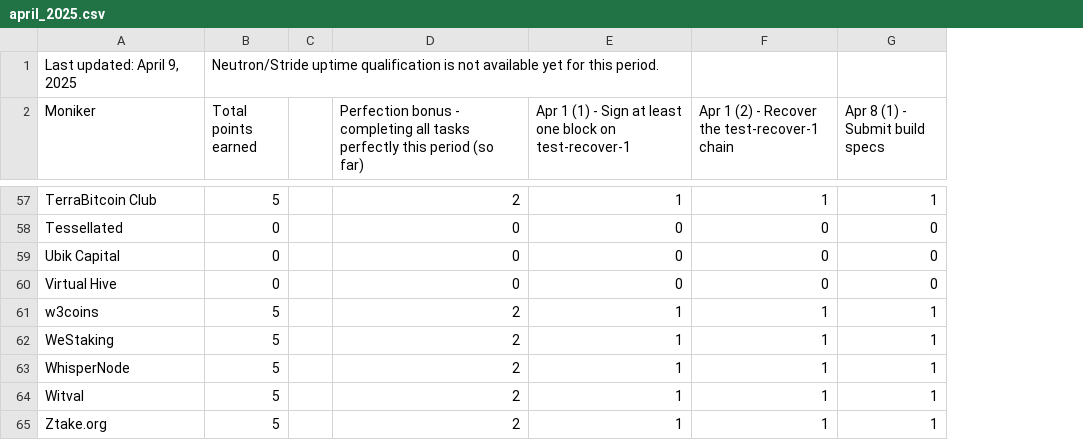
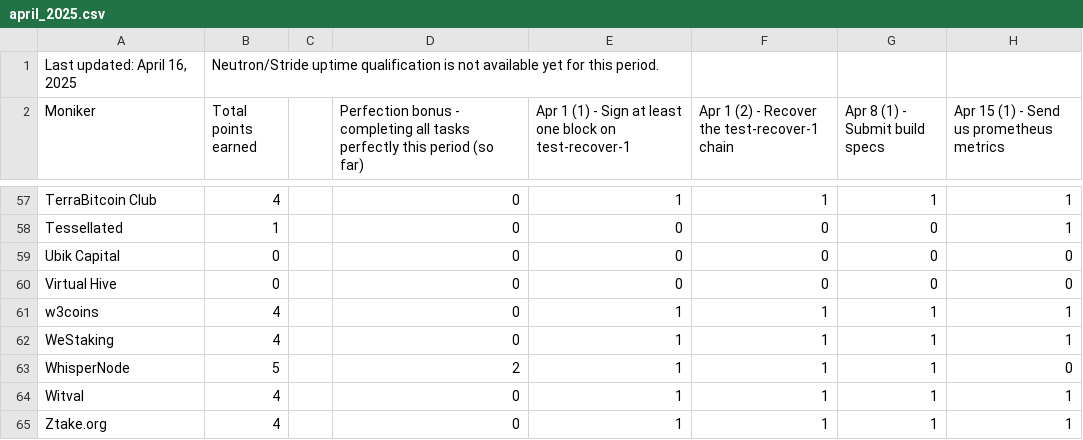
Before and after one commit to hyphacoop/site-for-TIP-data, a CSV file: site/data/april_2025.csv, drawn as a sheet; only a part is shown, gaps mark what is left out; the diff covers the shown part only; the diff names each change by its address in the sheet, - before the commit and + after, or states it on an @@ line.

Commit message:
Data for April 15

```diff
--- a/site/data/april_2025.csv
+++ b/site/data/april_2025.csv
+column H, row 2: Apr 15 (1) - Send us prometheus metrics; rows 57-65: 1 | 1 | 0 | 0 | 1 | 1 | 0 | 1 | 1
-A1 (Moniker): Last updated: April 9, 2025
+A1 (Moniker): Last updated: April 16, 2025
-B57 (Total points earned): 5
+B57 (Total points earned): 4
-D57: 2
+D57: 0
-B58 (Total points earned): 0
+B58 (Total points earned): 1
-B61:B62 (Total points earned): 5
+B61:B62 (Total points earned): 4
-D61:D62: 2
+D61:D62: 0
-B64:B65 (Total points earned): 5
+B64:B65 (Total points earned): 4
-D64:D65: 2
+D64:D65: 0
```
Also changed, not shown: 68 edited cells elsewhere in this file, 1 other file.
